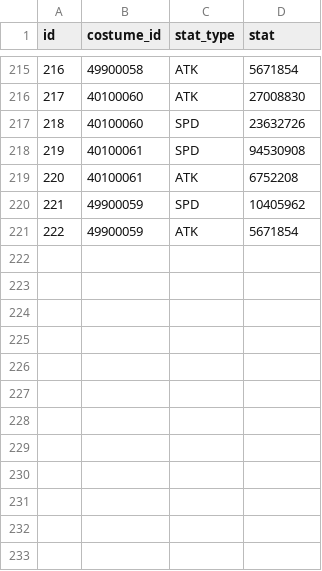
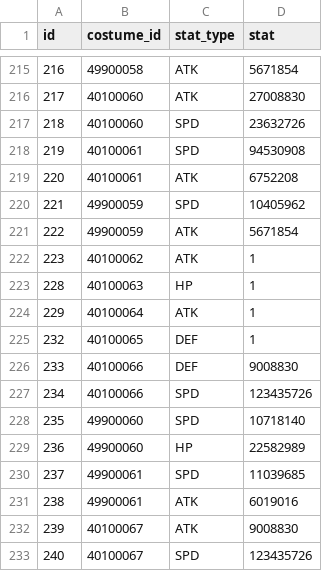
Before and after one commit to BasixKOR/lib9c, a CSV file: Lib9c/TableCSV/CostumeStatSheet.csv, drawn as a sheet; only a part is shown, gaps mark what is left out.

Commit message:
Update CostumeStatSheet.csv from Google Sheets

```diff
--- a/Lib9c/TableCSV/CostumeStatSheet.csv
+++ b/Lib9c/TableCSV/CostumeStatSheet.csv
@@ -221 +221,13 @@ id,costume_id,stat_type,stat
 222,49900059,ATK,5671854
+223,40100062,ATK,1
+228,40100063,HP,1
+229,40100064,ATK,1
+232,40100065,DEF,1
+233,40100066,DEF,9008830
+234,40100066,SPD,123435726
+235,49900060,SPD,10718140
+236,49900060,HP,22582989
+237,49900061,SPD,11039685
+238,49900061,ATK,6019016
+239,40100067,ATK,9008830
+240,40100067,SPD,123435726
```
